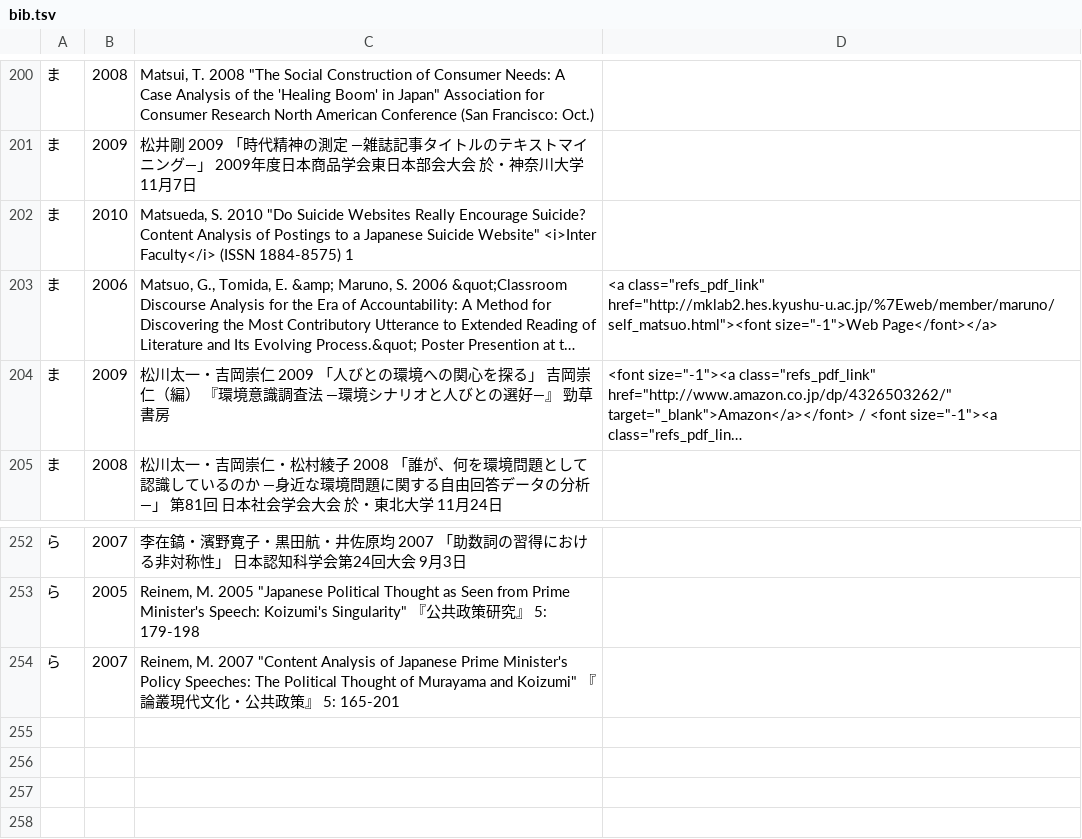
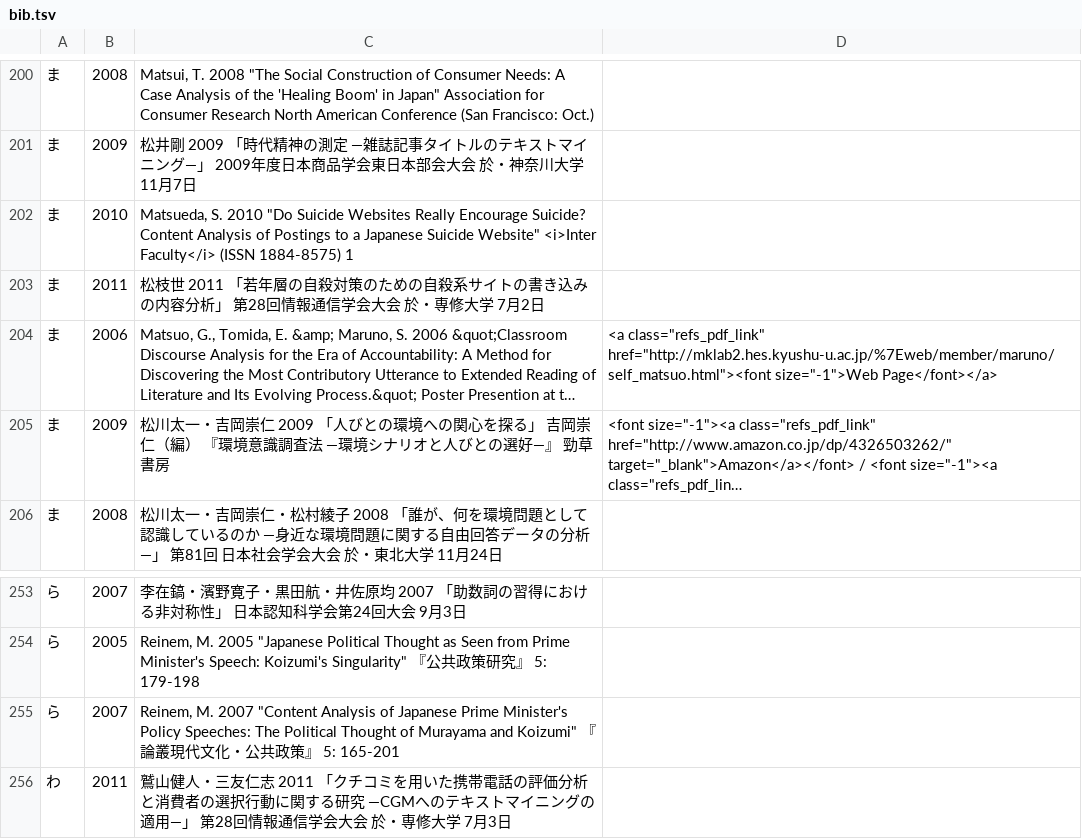
Before and after one commit to ko-ichi-h/khcoder, a TSV file: core/memo/bib.tsv, drawn as a sheet; only a part is shown, gaps mark what is left out; long unchanged cells end in …; the diff names each change by its address in the sheet, - before the commit and + after, or states it on an @@ line.

```diff
--- a/core/memo/bib.tsv
+++ b/core/memo/bib.tsv
+row 203: ま | 2011 | 松枝世 2011 「若年層の自殺対策のための自殺系サイトの書き込みの内容分析」 第28回情報通信学会大会 於・専修大学 7月2日
+row 256: わ | 2011 | 鷲山健人・三友仁志 2011 「クチコミを用いた携帯電話の評価分析と消費者の選択行動に関する研究 ―CGMへのテキストマイニングの適用―」 第28回情報通信学会大会 於・専修大学 7月3日
```
Also changed, not shown: 1 other file.
